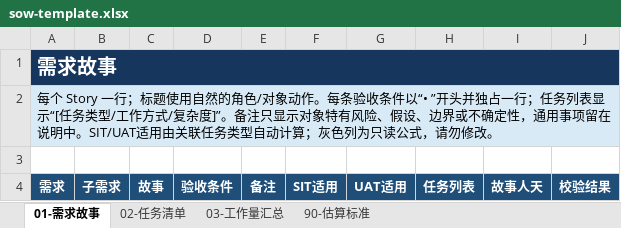
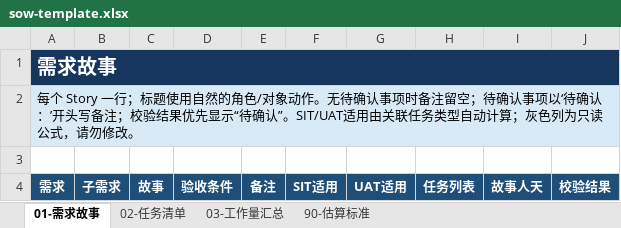
Before and after one commit to InspireChina/ai-plugin-marketplace, an Excel workbook: plugins/ai-sow-lite/assets/sow-template.xlsx, sheet 01-需求故事, drawn as a sheet; values as stored, in another font and other column widths than the file's, no borders; conditional formats and table styles not drawn; the diff names each change by its address in the sheet, - before the commit and + after, or states it on an @@ line.

Commit message:
fix(ai-sow-lite): keep acceptance and pending decisions inline

```diff
--- a/plugins/ai-sow-lite/assets/sow-template.xlsx (sheet 01-需求故事)
+++ b/plugins/ai-sow-lite/assets/sow-template.xlsx (sheet 01-需求故事)
-A2: …象动作。每条验收条件以“• ”开头并独占一行；任务列表显示“[任务类型/工作方式/复杂度]”。备注只显示对象特有风险、假设、边界或不确定性，通用事项留在说明中。SIT/UAT适用…
+A2: …象动作。无待确认事项时备注留空；待确认事项以‘待确认：’开头写备注；校验结果优先显示“待确认”。SIT/UAT适用…
```
Also changed, not shown: sheet 02-任务清单, 47 other files.
